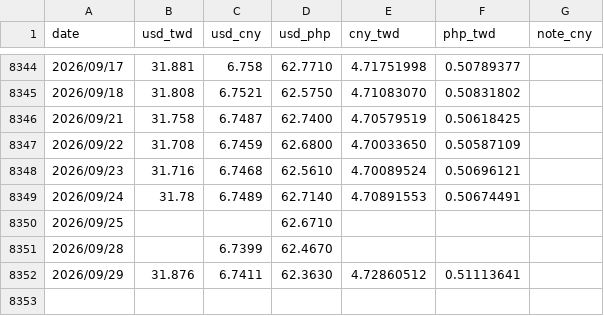
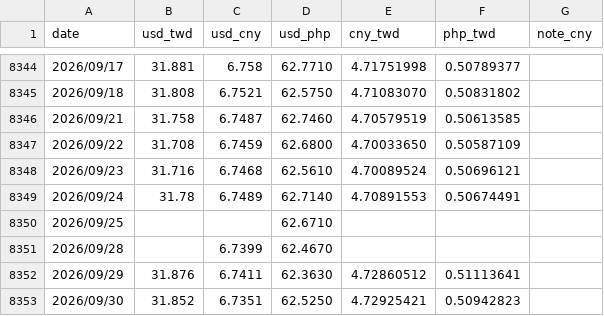
Before and after one commit to JayHuang1989/ExchangeRate, a CSV file: rate_merge.csv, drawn as a sheet; only a part is shown, gaps mark what is left out.

```diff
--- a/rate_merge.csv
+++ b/rate_merge.csv
@@ -8345,3 +8345,3 @@
 2026/09/18,31.808,6.7521,62.5750,4.71083070,0.50831802,
-2026/09/21,31.758,6.7487,62.7400,4.70579519,0.50618425,
+2026/09/21,31.758,6.7487,62.7460,4.70579519,0.50613585,
 2026/09/22,31.708,6.7459,62.6800,4.70033650,0.50587109,
@@ -8352 +8352,2 @@
 2026/09/29,31.876,6.7411,62.3630,4.72860512,0.51113641,
+2026/09/30,31.852,6.7351,62.5250,4.72925421,0.50942823,
```
Also changed, not shown: rate_usd_cny.csv, rate_usd_php.csv, 10 other files.
